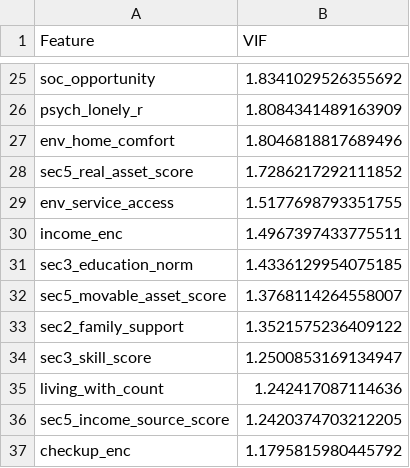
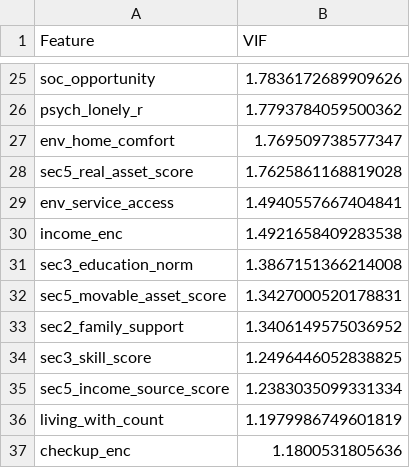
Before and after one commit to somarjez/osca-agesense, a CSV file: storage/app/ml_validation_public/reports/vif_final.csv, drawn as a sheet; only a part is shown, gaps mark what is left out; removed rows and columns are numbered as before the commit, all else as after; the diff covers the shown part only; the diff names each change by its address in the sheet, - before the commit and + after, or states it on an @@ line.

```diff
--- a/storage/app/ml_validation_public/reports/vif_final.csv
+++ b/storage/app/ml_validation_public/reports/vif_final.csv
-B25 (VIF): 1.8341029526355692
+B25 (VIF): 1.7836172689909626
-B26 (VIF): 1.8084341489163909
+B26 (VIF): 1.7793784059500362
-B27 (VIF): 1.8046818817689496
+B27 (VIF): 1.769509738577347
-B28 (VIF): 1.7286217292111852
+B28 (VIF): 1.7625861168819028
-B29 (VIF): 1.5177698793351755
+B29 (VIF): 1.4940557667404841
-B30 (VIF): 1.4967397433775511
+B30 (VIF): 1.4921658409283538
-B31 (VIF): 1.4336129954075185
+B31 (VIF): 1.3867151366214008
-B32 (VIF): 1.3768114264558007
+B32 (VIF): 1.3427000520178831
-B33 (VIF): 1.3521575236409122
+B33 (VIF): 1.3406149575036952
-B34 (VIF): 1.2500853169134947
+B34 (VIF): 1.2496446052838825
-row 35: living_with_count | 1.242417087114636
-B35 (VIF): 1.2420374703212205
+B35 (VIF): 1.2383035099331334
+row 36: living_with_count | 1.1979986749601819
-B37 (VIF): 1.1795815980445792
+B37 (VIF): 1.1800531805636
```
Also changed, not shown: 9 added rows, 9 removed rows and 14 edited cells elsewhere in this file, storage/app/ml_validation_public/reports/calibration_check.csv, storage/app/ml_validation_public/reports/cluster_summary.csv, 55 other files.
